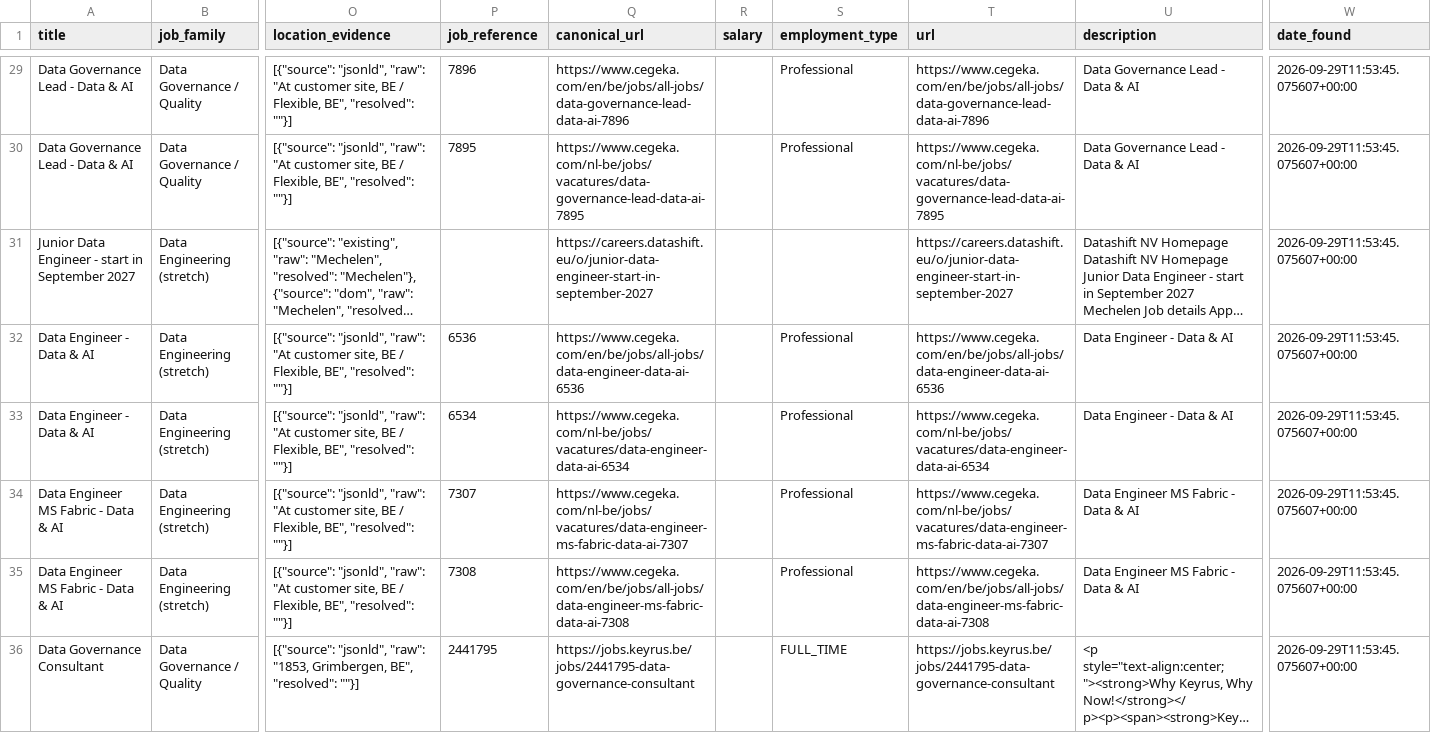
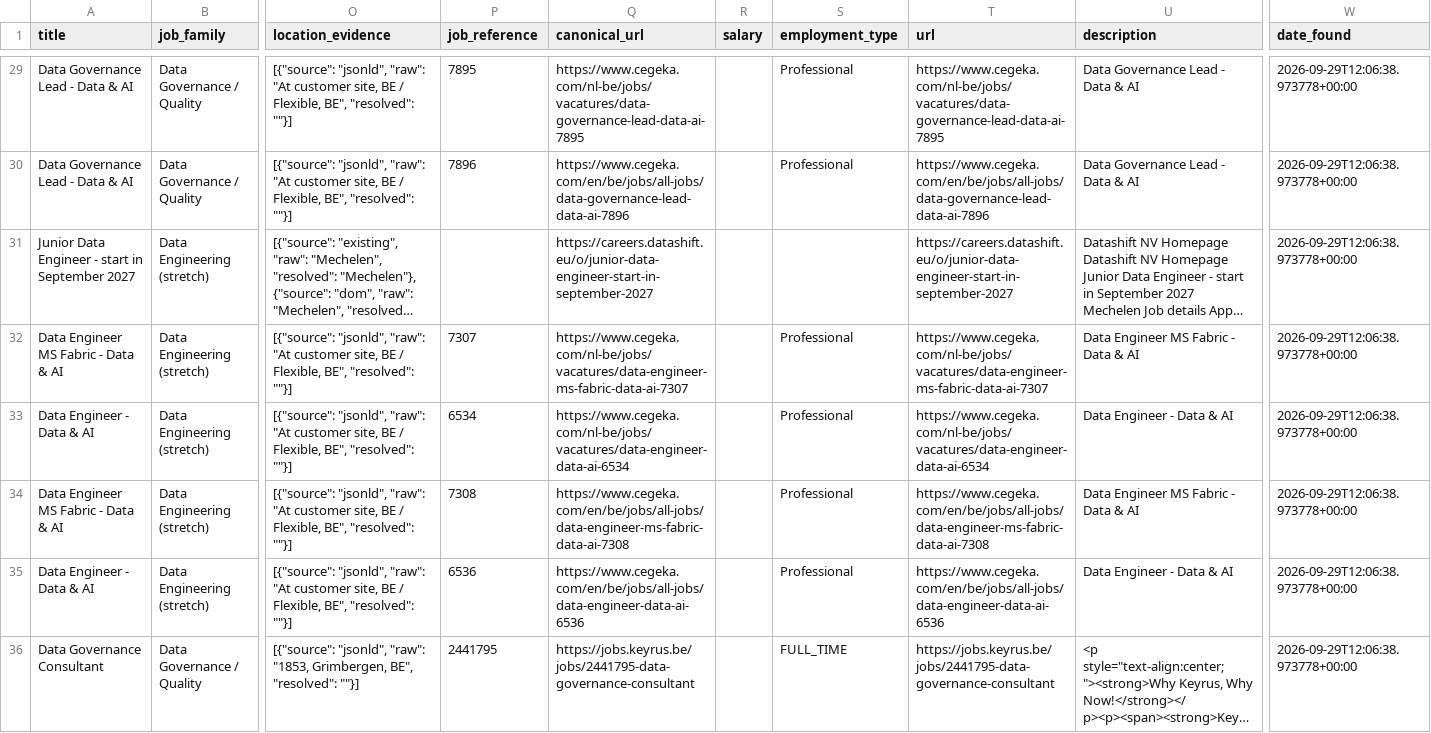
Before and after one commit to Hamza-Toulni/jobscraper, a CSV file: V5.7.8/job_market_matches.csv, drawn as a sheet; only a part is shown, gaps mark what is left out; long unchanged cells end in …; the diff covers the shown part only; the diff names each change by its address in the sheet, - before the commit and + after, or states it on an @@ line.

```diff
--- a/V5.7.8/job_market_matches.csv
+++ b/V5.7.8/job_market_matches.csv
-P29 (job_reference): 7896
+P29 (job_reference): 7895
-Q29 (canonical_url): https://www.cegeka.com/en/be/jobs/all-jobs/data-governance-lead-data-ai-7896
+Q29 (canonical_url): https://www.cegeka.com/nl-be/jobs/vacatures/data-governance-lead-data-ai-7895
-T29 (url): https://www.cegeka.com/en/be/jobs/all-jobs/data-governance-lead-data-ai-7896
+T29 (url): https://www.cegeka.com/nl-be/jobs/vacatures/data-governance-lead-data-ai-7895
-W29:W36 (date_found): 2026-09-29T11:53:45.075607+00:00
+W29:W36 (date_found): 2026-09-29T12:06:38.973778+00:00
-P30 (job_reference): 7895
+P30 (job_reference): 7896
-Q30 (canonical_url): https://www.cegeka.com/nl-be/jobs/vacatures/data-governance-lead-data-ai-7895
+Q30 (canonical_url): https://www.cegeka.com/en/be/jobs/all-jobs/data-governance-lead-data-ai-7896
-T30 (url): https://www.cegeka.com/nl-be/jobs/vacatures/data-governance-lead-data-ai-7895
+T30 (url): https://www.cegeka.com/en/be/jobs/all-jobs/data-governance-lead-data-ai-7896
-A32 (title): Data Engineer - Data & AI
+A32 (title): Data Engineer MS Fabric - Data & AI
-P32 (job_reference): 6536
+P32 (job_reference): 7307
-Q32 (canonical_url): https://www.cegeka.com/en/be/jobs/all-jobs/data-engineer-data-ai-6536
+Q32 (canonical_url): https://www.cegeka.com/nl-be/jobs/vacatures/data-engineer-ms-fabric-data-ai-7307
-T32 (url): https://www.cegeka.com/en/be/jobs/all-jobs/data-engineer-data-ai-6536
+T32 (url): https://www.cegeka.com/nl-be/jobs/vacatures/data-engineer-ms-fabric-data-ai-7307
-U32 (description): Data Engineer - Data & AI
+U32 (description): Data Engineer MS Fabric - Data & AI
-P34 (job_reference): 7307
+P34 (job_reference): 7308
-Q34 (canonical_url): https://www.cegeka.com/nl-be/jobs/vacatures/data-engineer-ms-fabric-data-ai-7307
+Q34 (canonical_url): https://www.cegeka.com/en/be/jobs/all-jobs/data-engineer-ms-fabric-data-ai-7308
-T34 (url): https://www.cegeka.com/nl-be/jobs/vacatures/data-engineer-ms-fabric-data-ai-7307
+T34 (url): https://www.cegeka.com/en/be/jobs/all-jobs/data-engineer-ms-fabric-data-ai-7308
-A35 (title): Data Engineer MS Fabric - Data & AI
+A35 (title): Data Engineer - Data & AI
-P35 (job_reference): 7308
+P35 (job_reference): 6536
-Q35 (canonical_url): https://www.cegeka.com/en/be/jobs/all-jobs/data-engineer-ms-fabric-data-ai-7308
+Q35 (canonical_url): https://www.cegeka.com/en/be/jobs/all-jobs/data-engineer-data-ai-6536
-T35 (url): https://www.cegeka.com/en/be/jobs/all-jobs/data-engineer-ms-fabric-data-ai-7308
+T35 (url): https://www.cegeka.com/en/be/jobs/all-jobs/data-engineer-data-ai-6536
-U35 (description): Data Engineer MS Fabric - Data & AI
+U35 (description): Data Engineer - Data & AI
```
Also changed, not shown: 36 edited cells elsewhere in this file.
